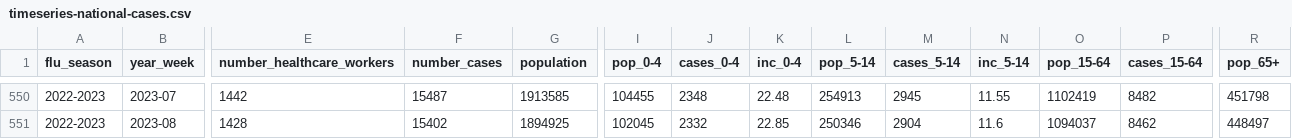
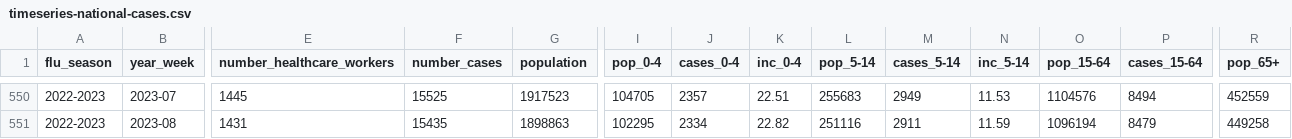
Before and after one commit to unicalportale/dati-epidemiologici, a CSV file: influenza-stagionale/data-aggregated/epidemiological-data/timeseries-national-cases.csv, drawn as a sheet; only a part is shown, gaps mark what is left out; the diff covers the shown part only; the diff names each change by its address in the sheet, - before the commit and + after, or states it on an @@ line.

```diff
--- a/influenza-stagionale/data-aggregated/epidemiological-data/timeseries-national-cases.csv
+++ b/influenza-stagionale/data-aggregated/epidemiological-data/timeseries-national-cases.csv
-E550 (number_healthcare_workers): 1442
+E550 (number_healthcare_workers): 1445
-F550 (number_cases): 15487
+F550 (number_cases): 15525
-G550 (population): 1913585
+G550 (population): 1917523
-I550 (pop_0-4): 104455
+I550 (pop_0-4): 104705
-J550 (cases_0-4): 2348
+J550 (cases_0-4): 2357
-K550 (inc_0-4): 22.48
+K550 (inc_0-4): 22.51
-L550 (pop_5-14): 254913
+L550 (pop_5-14): 255683
-M550 (cases_5-14): 2945
+M550 (cases_5-14): 2949
-N550 (inc_5-14): 11.55
+N550 (inc_5-14): 11.53
-O550 (pop_15-64): 1102419
+O550 (pop_15-64): 1104576
-P550 (cases_15-64): 8482
+P550 (cases_15-64): 8494
-R550 (pop_65+): 451798
+R550 (pop_65+): 452559
-E551 (number_healthcare_workers): 1428
+E551 (number_healthcare_workers): 1431
-F551 (number_cases): 15402
+F551 (number_cases): 15435
-G551 (population): 1894925
+G551 (population): 1898863
-I551 (pop_0-4): 102045
+I551 (pop_0-4): 102295
-J551 (cases_0-4): 2332
+J551 (cases_0-4): 2334
-K551 (inc_0-4): 22.85
+K551 (inc_0-4): 22.82
-L551 (pop_5-14): 250346
+L551 (pop_5-14): 251116
-M551 (cases_5-14): 2904
+M551 (cases_5-14): 2911
-N551 (inc_5-14): 11.6
+N551 (inc_5-14): 11.59
-O551 (pop_15-64): 1094037
+O551 (pop_15-64): 1096194
-P551 (cases_15-64): 8462
+P551 (cases_15-64): 8479
-R551 (pop_65+): 448497
+R551 (pop_65+): 449258
```
Also changed, not shown: 1 added row and 141 edited cells elsewhere in this file, influenza-stagionale/data-aggregated/epidemiological-data/timeseries-regional-cases.csv.
